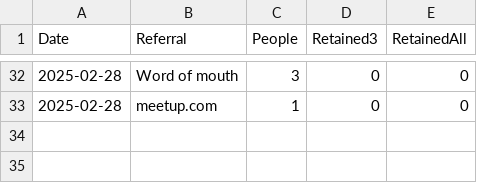
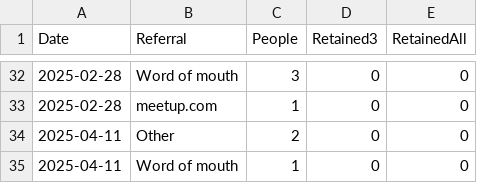
Before and after one commit to omarkohl/rationality-freiburg.de, a CSV file: statistics/data/newcomer.csv, drawn as a sheet; only a part is shown, gaps mark what is left out.

```diff
--- a/statistics/data/newcomer.csv
+++ b/statistics/data/newcomer.csv
@@ -33 +33,3 @@ Date,Referral,People,Retained3,RetainedAll
 2025-02-28,meetup.com,1,0,0
+2025-04-11,Other,2,0,0
+2025-04-11,Word of mouth,1,0,0
```
Also changed, not shown: statistics/data/attendance.csv, statistics/data/feedback.csv, 23 other files.
